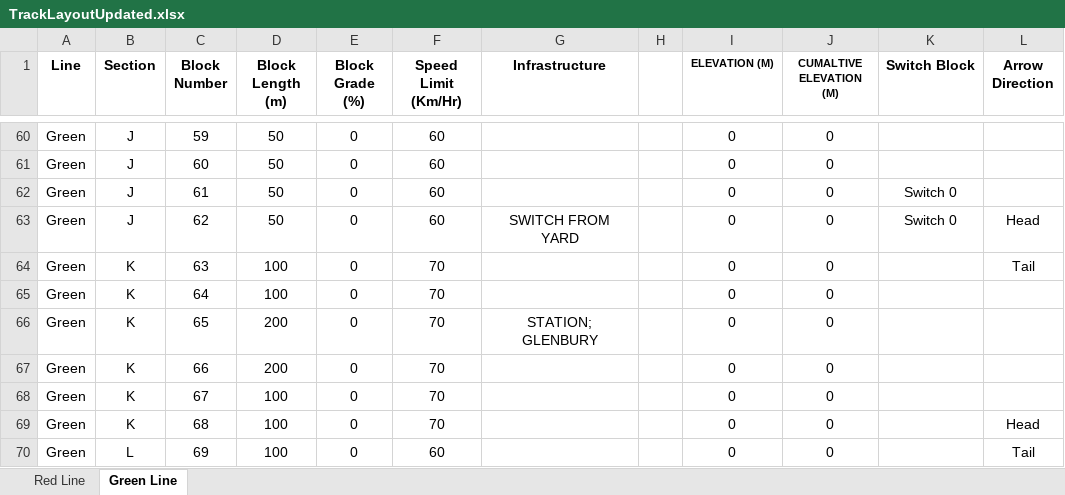
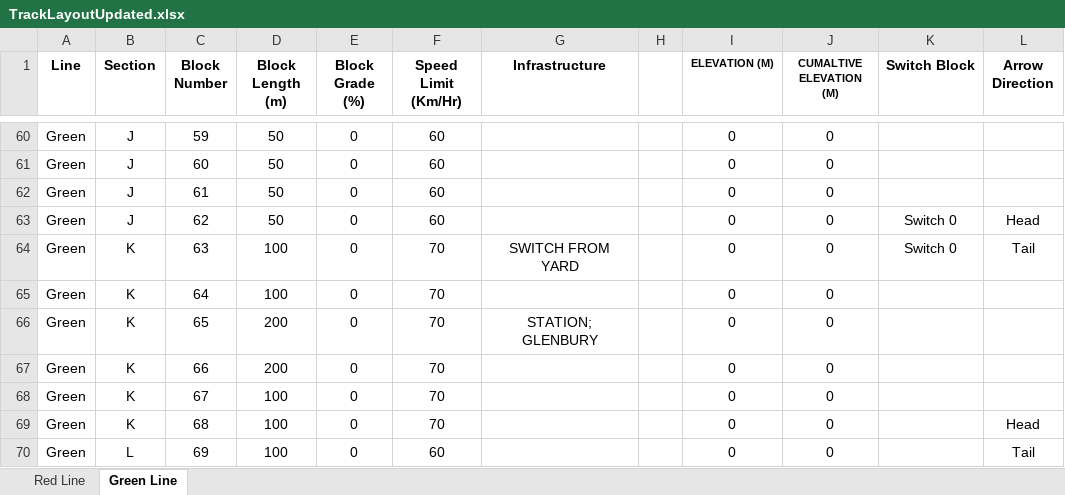
Before and after one commit to CodeMasterMike/TrainProject, an Excel workbook: TrainProject/Excel Files/TrackLayoutUpdated.xlsx, sheet Green Line, drawn as a sheet; only a part is shown, gaps mark what is left out; values as stored, in another font and other column widths than the file's, no borders; the diff names each change by its address in the sheet, - before the commit and + after, or states it on an @@ line.

```diff
--- a/TrainProject/Excel Files/TrackLayoutUpdated.xlsx (sheet Green Line)
+++ b/TrainProject/Excel Files/TrackLayoutUpdated.xlsx (sheet Green Line)
-K62 (Switch Block): Switch 0
+K62 (Switch Block): (empty)
-G63 (Infrastructure): SWITCH FROM YARD
+G63 (Infrastructure): (empty)
-G64 (Infrastructure): (empty)
+G64 (Infrastructure): SWITCH FROM YARD
-K64 (Switch Block): (empty)
+K64 (Switch Block): Switch 0
```
Also changed, not shown: 4 other files.
